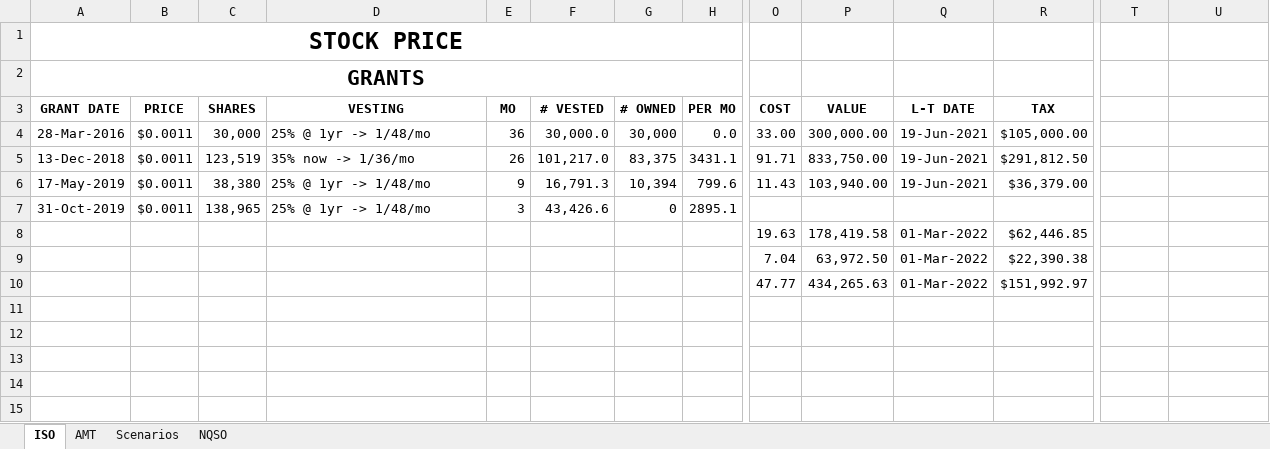
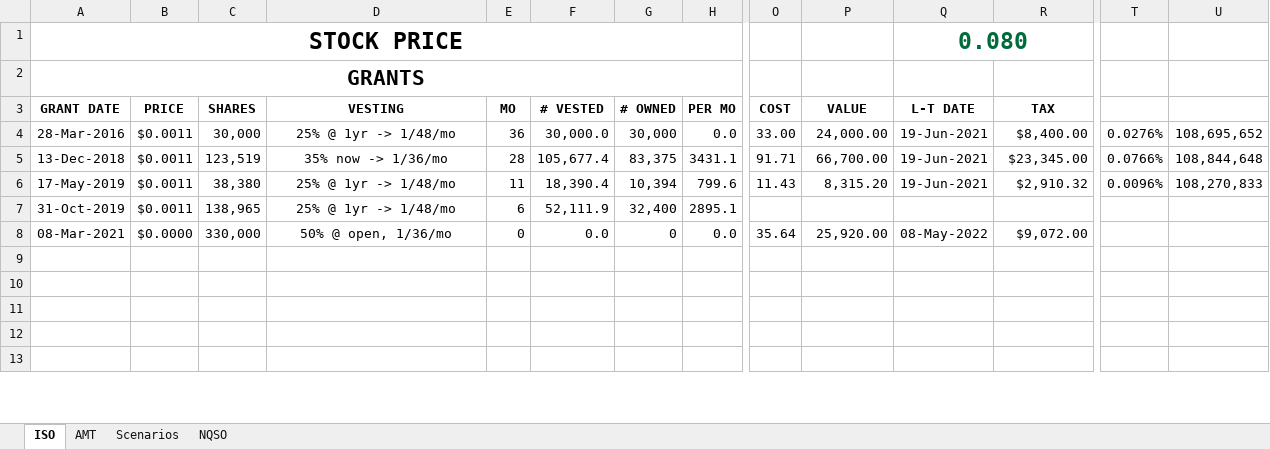
Before and after one commit to msea1/Misc-Code, an Excel workbook: Spreadsheets/Stock Options.xlsx, sheet ISO, drawn as a sheet; only a part is shown, gaps mark what is left out; values as stored, in another font and other column widths than the file's, no borders; conditional formats not drawn; removed rows and columns are numbered as before the commit, all else as after; rows hold the shown columns only; the diff covers the shown part only; the diff names each change by its address in the sheet, - before the commit and + after, or states it on an @@ line.

Commit message:
work on options and sqlite peewee

```diff
--- a/Spreadsheets/Stock Options.xlsx (sheet ISO)
+++ b/Spreadsheets/Stock Options.xlsx (sheet ISO)
-row 1: STOCK PRICE
+row 1: STOCK PRICE |  |  |  |  |  |  |  |  |  | 0.080
-D4:D7 alignment: left
+D4:D7 alignment: center
-P4 (VALUE): 300,000.00
+P4 (VALUE): 24,000.00
-R4 (TAX): $105,000.00
+R4 (TAX): $8,400.00
-T4: (empty)
+T4: 0.0276%
-U4: (empty)
+U4: 108,695,652
-E5 (MO): 26
+E5 (MO): 28
-F5 (# VESTED): 101,217.0
+F5 (# VESTED): 105,677.4
-P5 (VALUE): 833,750.00
+P5 (VALUE): 66,700.00
-R5 (TAX): $291,812.50
+R5 (TAX): $23,345.00
-T5: (empty)
+T5: 0.0766%
-U5: (empty)
+U5: 108,844,648
-E6 (MO): 9
+E6 (MO): 11
-F6 (# VESTED): 16,791.3
+F6 (# VESTED): 18,390.4
-P6 (VALUE): 103,940.00
+P6 (VALUE): 8,315.20
-R6 (TAX): $36,379.00
+R6 (TAX): $2,910.32
-T6: (empty)
+T6: 0.0096%
-U6: (empty)
+U6: 108,270,833
-E7 (MO): 3
+E7 (MO): 6
-F7 (# VESTED): 43,426.6
+F7 (# VESTED): 52,111.9
-G7 (# OWNED): 0
+G7 (# OWNED): 32,400
-row 8:  |  |  |  |  |  |  |  | 19.63 | 178,419.58 | 01-Mar-2022 | $62,446.85
-row 9:  |  |  |  |  |  |  |  | 7.04 | 63,972.50 | 01-Mar-2022 | $22,390.38
-row 10:  |  |  |  |  |  |  |  | 47.77 | 434,265.63 | 01-Mar-2022 | $151,992.97
+row 8: 08-Mar-2021 | $0.0000 | 330,000 | 50% @ open, 1/36/mo | 0 | 0.0 | 0 | 0.0 | 35.64 | 25,920.00 | 08-May-2022 | $9,072.00
```
Also changed, not shown: 3 added rows, 1 removed row, 11 edited cells and merged cells elsewhere in this sheet, sheet AMT, formulas that keep their value, 2 other files.
